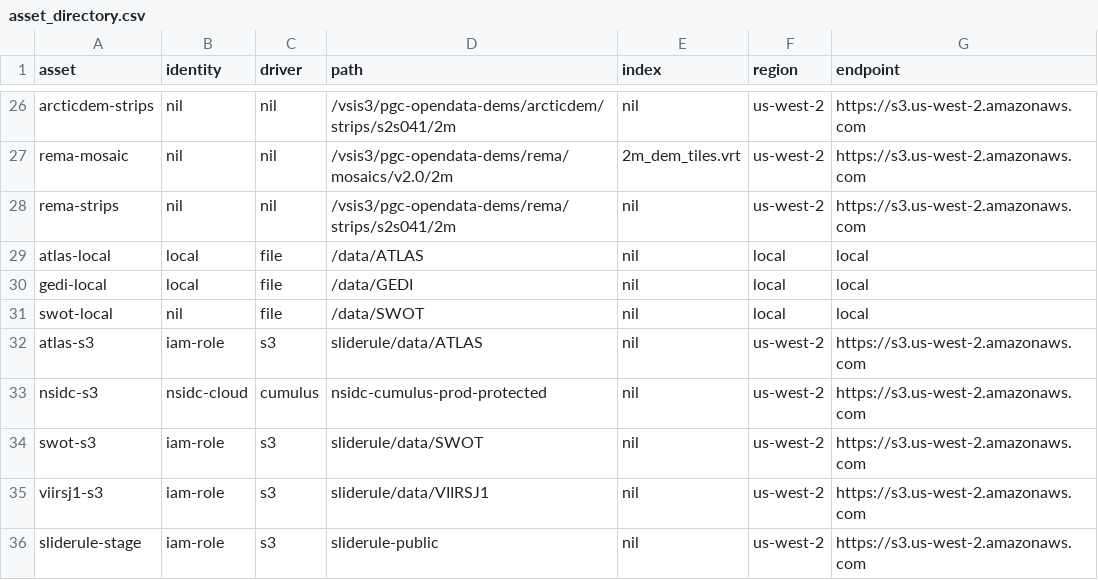
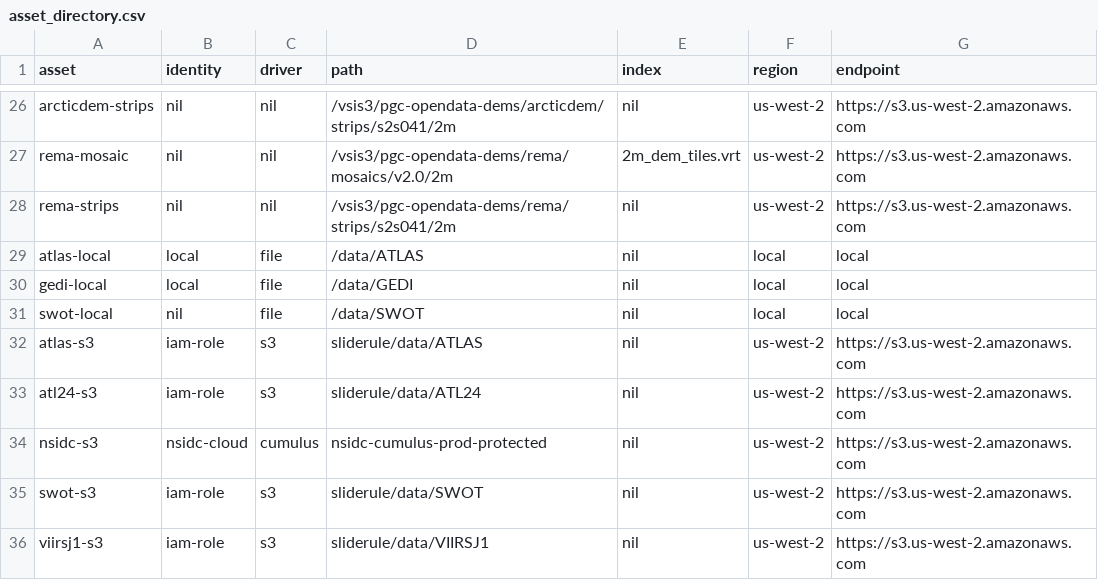
Before and after one commit to SlideRuleEarth/sliderule, a CSV file: targets/slideruleearth-aws/asset_directory.csv, drawn as a sheet; only a part is shown, gaps mark what is left out; the shorter side is filled out with more unchanged rows.

```diff
--- a/targets/slideruleearth-aws/asset_directory.csv
+++ b/targets/slideruleearth-aws/asset_directory.csv
@@ -32,2 +32,3 @@ swot-local,                 nil,            file,       /data/SWOT,
 atlas-s3,                   iam-role,       s3,         sliderule/data/ATLAS,                                                   nil,                us-west-2,      https://s3.us-west-2.amazonaws.com
+atl24-s3,                   iam-role,       s3,         sliderule/data/ATL24,                                                   nil,                us-west-2,      https://s3.us-west-2.amazonaws.com
 nsidc-s3,                   nsidc-cloud,    cumulus,    nsidc-cumulus-prod-protected,                                           nil,                us-west-2,      https://s3.us-west-2.amazonaws.com
```
Also changed, not shown: 4 other files.
